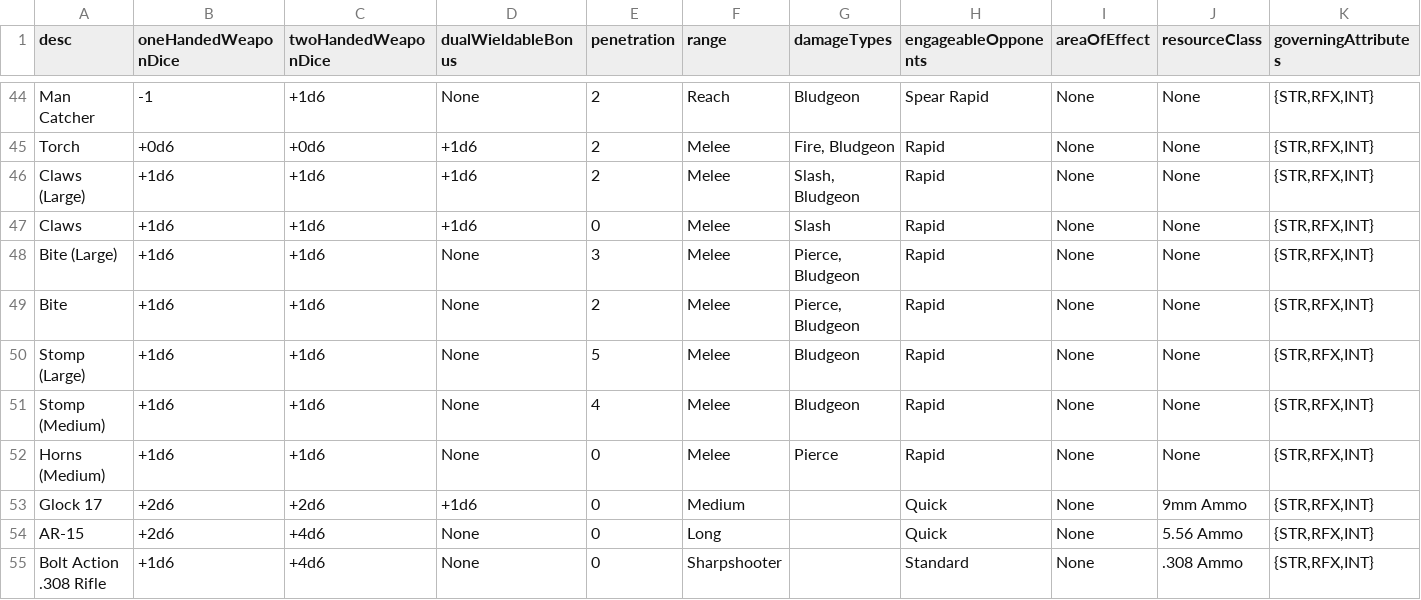
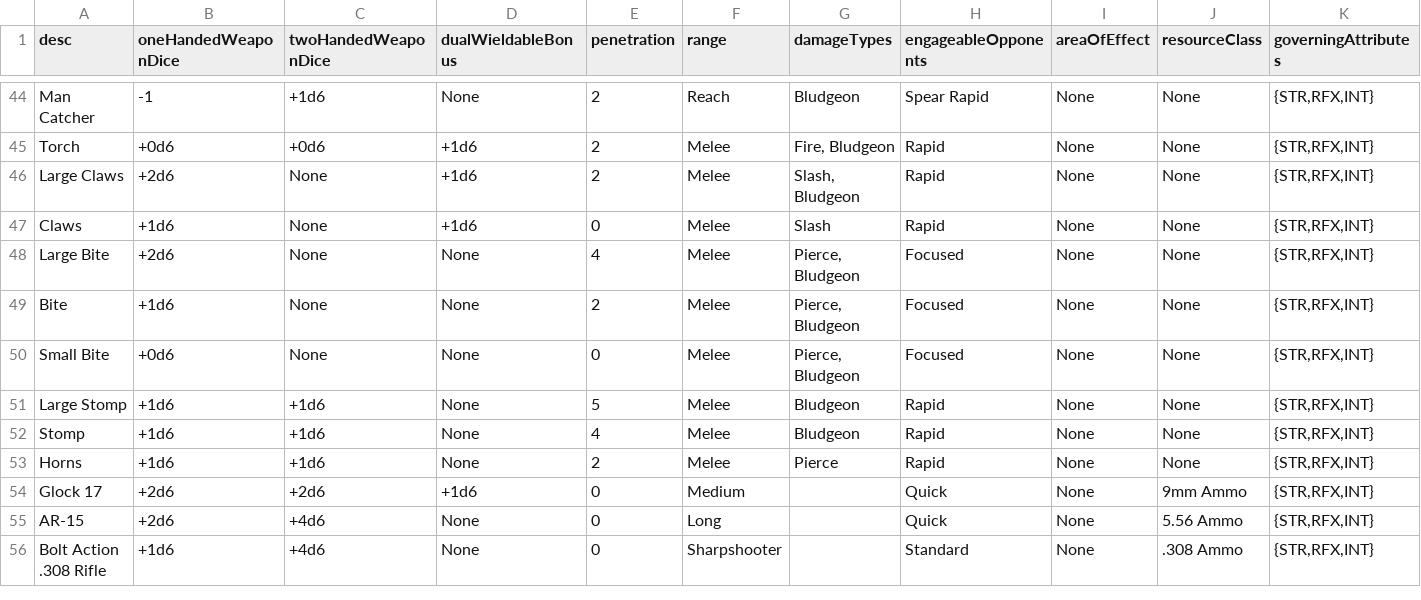
Before and after one commit to JackDanna/OldFallenCharacterSheet, a CSV file: src/Server/FallenData/WeaponClassData.csv, drawn as a sheet; only a part is shown, gaps mark what is left out.

Commit message:
Fixed claws, stomp, and bite

```diff
--- a/src/Server/FallenData/WeaponClassData.csv
+++ b/src/Server/FallenData/WeaponClassData.csv
@@ -45,9 +45,10 @@ Man Catcher,-1,+1d6,None,2,Reach,Bludgeon,Spear Rapid,None,None,"{STR,RFX,INT}"
 Torch,+0d6,+0d6,+1d6,2,Melee,"Fire, Bludgeon",Rapid,None,None,"{STR,RFX,INT}"
-Claws (Large),+1d6,+1d6,+1d6,2,Melee,"Slash, Bludgeon",Rapid,None,None,"{STR,RFX,INT}"
-Claws,+1d6,+1d6,+1d6,0,Melee,Slash,Rapid,None,None,"{STR,RFX,INT}"
-Bite (Large),+1d6,+1d6,None,3,Melee,"Pierce, Bludgeon",Rapid,None,None,"{STR,RFX,INT}"
-Bite,+1d6,+1d6,None,2,Melee,"Pierce, Bludgeon",Rapid,None,None,"{STR,RFX,INT}"
-Stomp (Large),+1d6,+1d6,None,5,Melee,Bludgeon,Rapid,None,None,"{STR,RFX,INT}"
-Stomp (Medium),+1d6,+1d6,None,4,Melee,Bludgeon,Rapid,None,None,"{STR,RFX,INT}"
-Horns (Medium),+1d6,+1d6,None,0,Melee,Pierce,Rapid,None,None,"{STR,RFX,INT}"
+Large Claws,+2d6,None,+1d6,2,Melee,"Slash, Bludgeon",Rapid,None,None,"{STR,RFX,INT}"
+Claws,+1d6,None,+1d6,0,Melee,Slash,Rapid,None,None,"{STR,RFX,INT}"
+Large Bite,+2d6,None,None,4,Melee,"Pierce, Bludgeon",Focused,None,None,"{STR,RFX,INT}"
+Bite,+1d6,None,None,2,Melee,"Pierce, Bludgeon",Focused,None,None,"{STR,RFX,INT}"
+Small Bite,+0d6,None,None,0,Melee,"Pierce, Bludgeon",Focused,None,None,"{STR,RFX,INT}"
+Large Stomp,+1d6,+1d6,None,5,Melee,Bludgeon,Rapid,None,None,"{STR,RFX,INT}"
+Stomp,+1d6,+1d6,None,4,Melee,Bludgeon,Rapid,None,None,"{STR,RFX,INT}"
+Horns,+1d6,+1d6,None,2,Melee,Pierce,Rapid,None,None,"{STR,RFX,INT}"
 Glock 17,+2d6,+2d6,+1d6,0,Medium,,Quick,None,9mm Ammo,"{STR,RFX,INT}"
```
Also changed, not shown: src/Server/FallenData/ItemData.csv.
